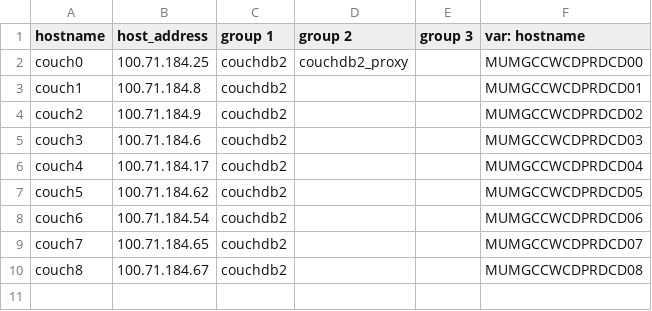
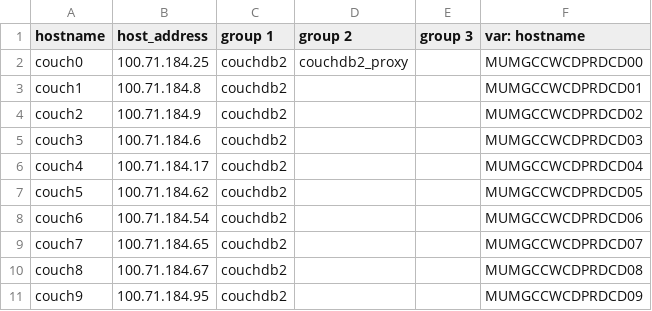
Before and after one commit to dimagi/commcare-cloud, a CSV file: environments/icds-cas/inventory/couchdb2.csv, drawn as a sheet; the diff names each change by its address in the sheet, - before the commit and + after, or states it on an @@ line.

Commit message:
Added couchdb9 in inventory

```diff
--- a/environments/icds-cas/inventory/couchdb2.csv
+++ b/environments/icds-cas/inventory/couchdb2.csv
+row 11: couch9 | 100.71.184.95 | couchdb2 |  |  | MUMGCCWCDPRDCD09
```
